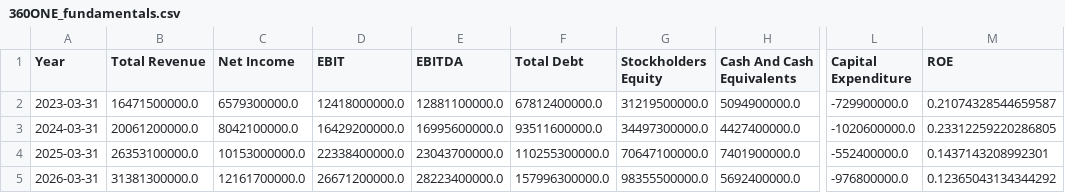
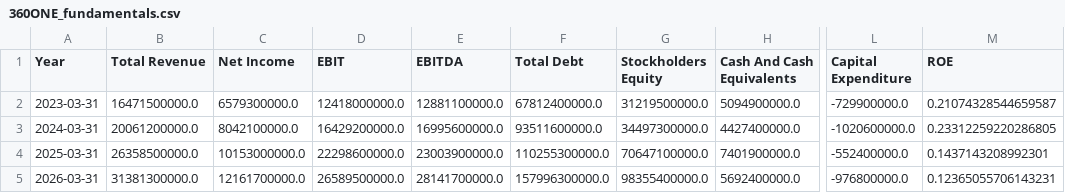
Before and after one commit to sp2591996/clearstocks-website, a CSV file: fundamentals_history/360ONE_fundamentals.csv, drawn as a sheet; only a part is shown, gaps mark what is left out; the diff names each change by its address in the sheet, - before the commit and + after, or states it on an @@ line.

```diff
--- a/fundamentals_history/360ONE_fundamentals.csv
+++ b/fundamentals_history/360ONE_fundamentals.csv
-B4 (Total Revenue): 26353100000.0
+B4 (Total Revenue): 26358500000.0
-D4 (EBIT): 22338400000.0
+D4 (EBIT): 22298600000.0
-E4 (EBITDA): 23043700000.0
+E4 (EBITDA): 23003900000.0
-D5 (EBIT): 26671200000.0
+D5 (EBIT): 26589500000.0
-E5 (EBITDA): 28223400000.0
+E5 (EBITDA): 28141700000.0
-G5 (Stockholders Equity): 98355500000.0
+G5 (Stockholders Equity): 98355400000.0
-M5 (ROE): 0.12365043134344292
+M5 (ROE): 0.12365055706143231
```
Also changed, not shown: fundamentals_history/APOLLOHOSP_fundamentals.csv, fundamentals_history/AUBANK_fundamentals.csv, 24 other files.
